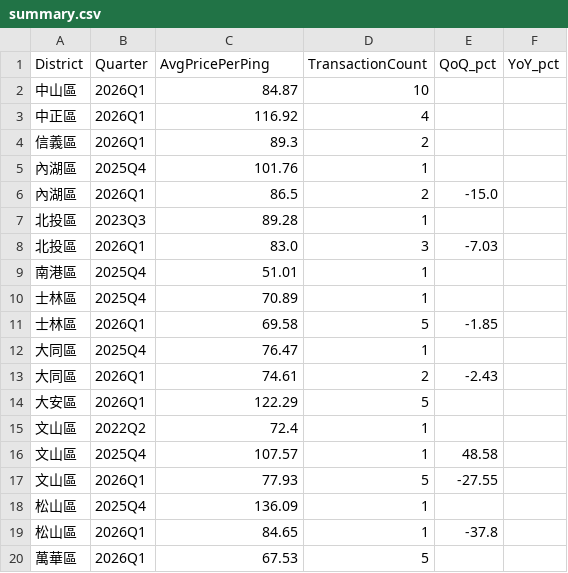
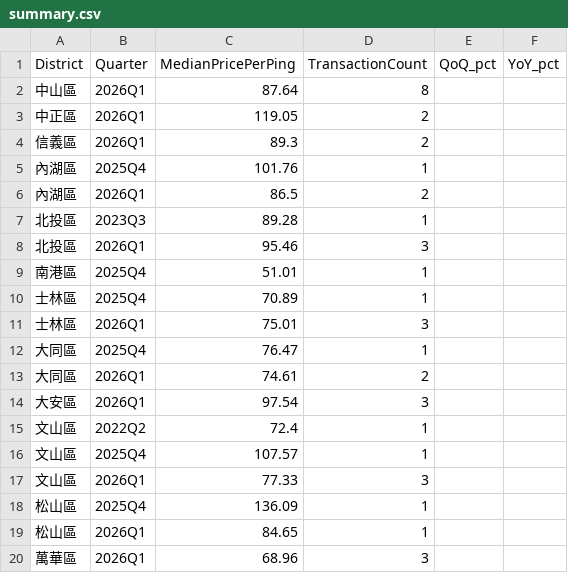
Before and after one commit to eli20261124/howard-tiawan-house-trend-monitor, a CSV file: data/Taipei/summary.csv, drawn as a sheet.

```diff
--- a/data/Taipei/summary.csv
+++ b/data/Taipei/summary.csv
@@ -1,20 +1,20 @@
-District,Quarter,AvgPricePerPing,TransactionCount,QoQ_pct,YoY_pct
-中山區,2026Q1,84.87,10,,
-中正區,2026Q1,116.92,4,,
+District,Quarter,MedianPricePerPing,TransactionCount,QoQ_pct,YoY_pct
+中山區,2026Q1,87.64,8,,
+中正區,2026Q1,119.05,2,,
 信義區,2026Q1,89.3,2,,
 內湖區,2025Q4,101.76,1,,
-內湖區,2026Q1,86.5,2,-15.0,
+內湖區,2026Q1,86.5,2,,
 北投區,2023Q3,89.28,1,,
-北投區,2026Q1,83.0,3,-7.03,
+北投區,2026Q1,95.46,3,,
 南港區,2025Q4,51.01,1,,
 士林區,2025Q4,70.89,1,,
-士林區,2026Q1,69.58,5,-1.85,
+士林區,2026Q1,75.01,3,,
 大同區,2025Q4,76.47,1,,
-大同區,2026Q1,74.61,2,-2.43,
-大安區,2026Q1,122.29,5,,
+大同區,2026Q1,74.61,2,,
+大安區,2026Q1,97.54,3,,
 文山區,2022Q2,72.4,1,,
-文山區,2025Q4,107.57,1,48.58,
-文山區,2026Q1,77.93,5,-27.55,
+文山區,2025Q4,107.57,1,,
+文山區,2026Q1,77.33,3,,
 松山區,2025Q4,136.09,1,,
-松山區,2026Q1,84.65,1,-37.8,
-萬華區,2026Q1,67.53,5,,
+松山區,2026Q1,84.65,1,,
+萬華區,2026Q1,68.96,3,,
```
Also changed, not shown: data/Kaohsiung/summary.csv, data/New_Taipei/summary.csv, 12 other files.
